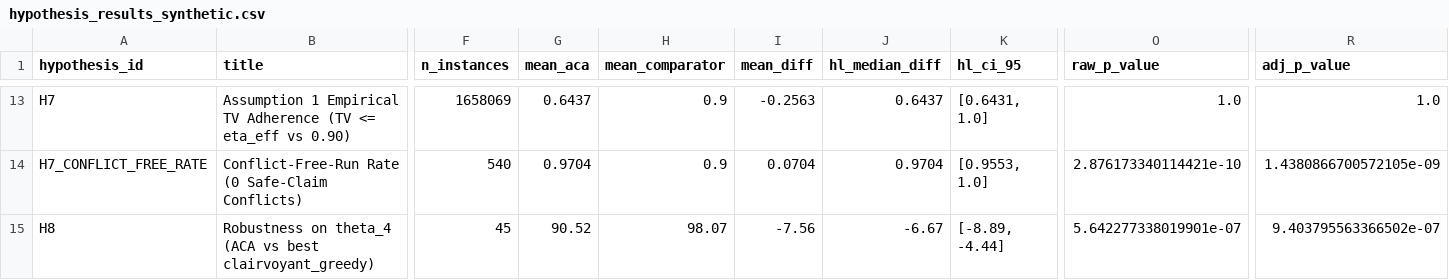
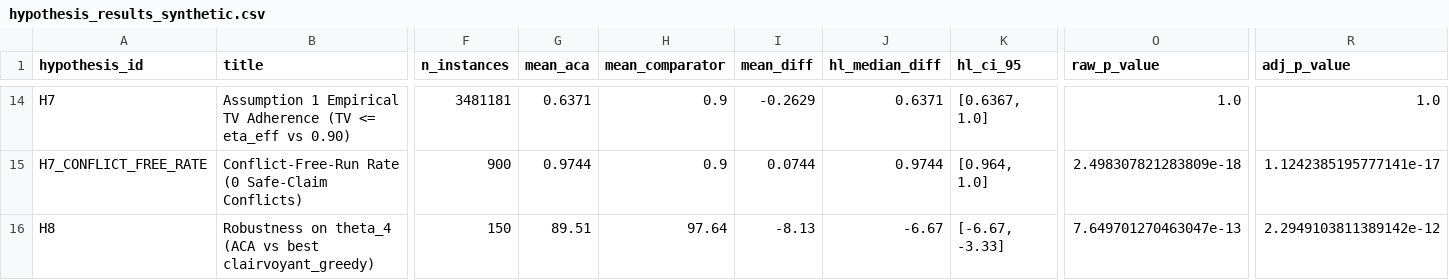
Before and after one commit to mrinal22258/Adversarial-Contingency-Auctions, a CSV file: results/stats/hypothesis_results_synthetic.csv, drawn as a sheet; only a part is shown, gaps mark what is left out; addresses are those after the commit; the diff covers the shown part only; the diff names each change by its address in the sheet, - before the commit and + after, or states it on an @@ line.

```diff
--- a/results/stats/hypothesis_results_synthetic.csv
+++ b/results/stats/hypothesis_results_synthetic.csv
-F14 (n_instances): 1658069
+F14 (n_instances): 3481181
-G14 (mean_aca): 0.6437
+G14 (mean_aca): 0.6371
-I14 (mean_diff): -0.2563
+I14 (mean_diff): -0.2629
-J14 (hl_median_diff): 0.6437
+J14 (hl_median_diff): 0.6371
-K14 (hl_ci_95): [0.6431, 1.0]
+K14 (hl_ci_95): [0.6367, 1.0]
-F15 (n_instances): 540
+F15 (n_instances): 900
-G15 (mean_aca): 0.9704
+G15 (mean_aca): 0.9744
-I15 (mean_diff): 0.0704
+I15 (mean_diff): 0.0744
-J15 (hl_median_diff): 0.9704
+J15 (hl_median_diff): 0.9744
-K15 (hl_ci_95): [0.9553, 1.0]
+K15 (hl_ci_95): [0.964, 1.0]
-O15 (raw_p_value): 2.876173340114421e-10
+O15 (raw_p_value): 2.498307821283809e-18
-R15 (adj_p_value): 1.4380866700572105e-09
+R15 (adj_p_value): 1.1242385195777141e-17
-F16 (n_instances): 45
+F16 (n_instances): 150
-G16 (mean_aca): 90.52
+G16 (mean_aca): 89.51
-H16 (mean_comparator): 98.07
+H16 (mean_comparator): 97.64
-I16 (mean_diff): -7.56
+I16 (mean_diff): -8.13
-K16 (hl_ci_95): [-8.89, -4.44]
+K16 (hl_ci_95): [-6.67, -3.33]
-O16 (raw_p_value): 5.642277338019901e-07
+O16 (raw_p_value): 7.649701270463047e-13
-R16 (adj_p_value): 9.403795563366502e-07
+R16 (adj_p_value): 2.2949103811389142e-12
```
Also changed, not shown: 2 added rows, 1 removed row and 121 edited cells elsewhere in this file, results/stats/hypothesis_results_extended.csv, results/stats/hypothesis_results_real_maps.csv, 17 other files.
